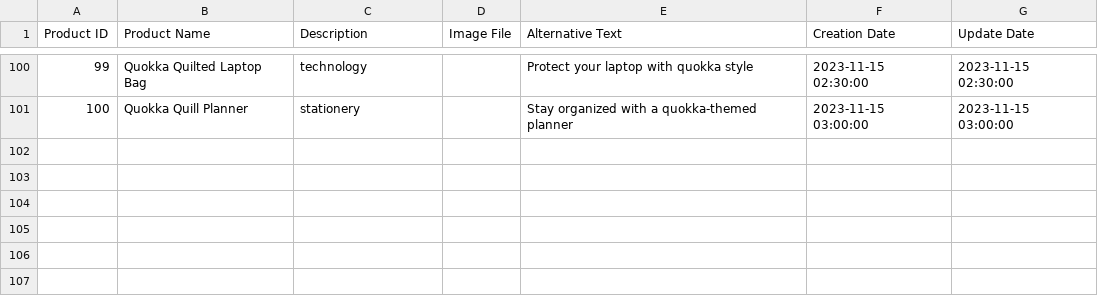
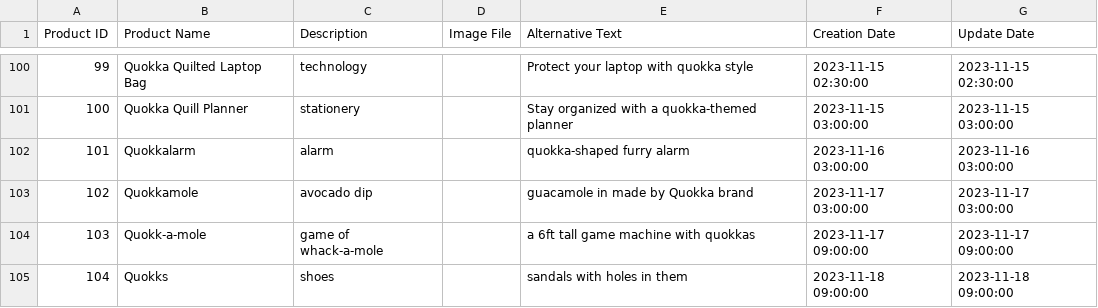
Before and after one commit to yao-lyndrinn/quokkazonImported, a CSV file: db/data/products3.csv, drawn as a sheet; only a part is shown, gaps mark what is left out.

Commit message:
Added 101-104 in products3.csv

```diff
--- a/db/data/products3.csv
+++ b/db/data/products3.csv
@@ -101 +101,5 @@ Product ID,Product Name,Description,Image File,Alternative Text,Creation Date,Up
 100,Quokka Quill Planner,stationery,,Stay organized with a quokka-themed planner,2023-11-15 03:00:00,2023-11-15 03:00:00
+101,Quokkalarm, alarm,, quokka-shaped furry alarm, 2023-11-16 03:00:00,2023-11-16 03:00:00
+102,Quokkamole, avocado dip,, guacamole in made by Quokka brand, 2023-11-17 03:00:00, 2023-11-17 03:00:00
+103,Quokk-a-mole, game of whack-a-mole,, a 6ft tall game machine with quokkas, 2023-11-17 09:00:00, 2023-11-17 09:00:00
+104,Quokks, shoes,, sandals with holes in them, 2023-11-18 09:00:00, 2023-11-18 09:00:00
```
